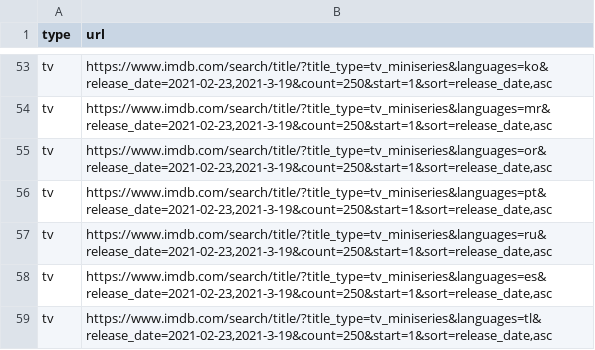
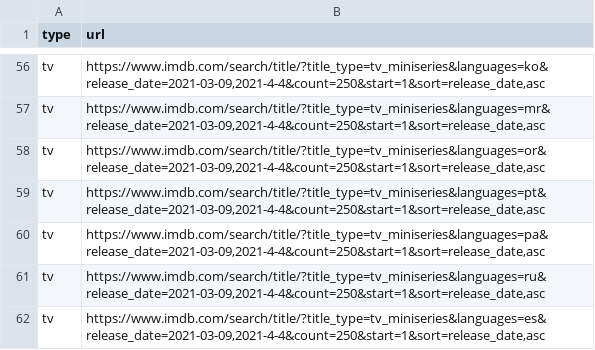
Before and after one commit to flibo-tech/data_pipelines, a CSV file: scraping_utilities/new_imdb_title_urls.csv, drawn as a sheet; only a part is shown, gaps mark what is left out; addresses are those after the commit; the diff covers the shown part only; the diff names each change by its address in the sheet, - before the commit and + after, or states it on an @@ line.

```diff
--- a/scraping_utilities/new_imdb_title_urls.csv
+++ b/scraping_utilities/new_imdb_title_urls.csv
-B56 (url): https://www.imdb.com/search/title/?title_type=tv_miniseries&languages=ko&release_date=2021-02-23,2021-3-19&count=250&start=1&sort=release_date,asc
+B56 (url): https://www.imdb.com/search/title/?title_type=tv_miniseries&languages=ko&release_date=2021-03-09,2021-4-4&count=250&start=1&sort=release_date,asc
-B57 (url): https://www.imdb.com/search/title/?title_type=tv_miniseries&languages=mr&release_date=2021-02-23,2021-3-19&count=250&start=1&sort=release_date,asc
+B57 (url): https://www.imdb.com/search/title/?title_type=tv_miniseries&languages=mr&release_date=2021-03-09,2021-4-4&count=250&start=1&sort=release_date,asc
-B58 (url): https://www.imdb.com/search/title/?title_type=tv_miniseries&languages=or&release_date=2021-02-23,2021-3-19&count=250&start=1&sort=release_date,asc
+B58 (url): https://www.imdb.com/search/title/?title_type=tv_miniseries&languages=or&release_date=2021-03-09,2021-4-4&count=250&start=1&sort=release_date,asc
-B59 (url): https://www.imdb.com/search/title/?title_type=tv_miniseries&languages=pt&release_date=2021-02-23,2021-3-19&count=250&start=1&sort=release_date,asc
+B59 (url): https://www.imdb.com/search/title/?title_type=tv_miniseries&languages=pt&release_date=2021-03-09,2021-4-4&count=250&start=1&sort=release_date,asc
-B60 (url): https://www.imdb.com/search/title/?title_type=tv_miniseries&languages=ru&release_date=2021-02-23,2021-3-19&count=250&start=1&sort=release_date,asc
+B60 (url): https://www.imdb.com/search/title/?title_type=tv_miniseries&languages=pa&release_date=2021-03-09,2021-4-4&count=250&start=1&sort=release_date,asc
-B61 (url): https://www.imdb.com/search/title/?title_type=tv_miniseries&languages=es&release_date=2021-02-23,2021-3-19&count=250&start=1&sort=release_date,asc
+B61 (url): https://www.imdb.com/search/title/?title_type=tv_miniseries&languages=ru&release_date=2021-03-09,2021-4-4&count=250&start=1&sort=release_date,asc
-B62 (url): https://www.imdb.com/search/title/?title_type=tv_miniseries&languages=tl&release_date=2021-02-23,2021-3-19&count=250&start=1&sort=release_date,asc
+B62 (url): https://www.imdb.com/search/title/?title_type=tv_miniseries&languages=es&release_date=2021-03-09,2021-4-4&count=250&start=1&sort=release_date,asc
```
Also changed, not shown: 3 added rows and 51 edited cells elsewhere in this file, 2 other files.
